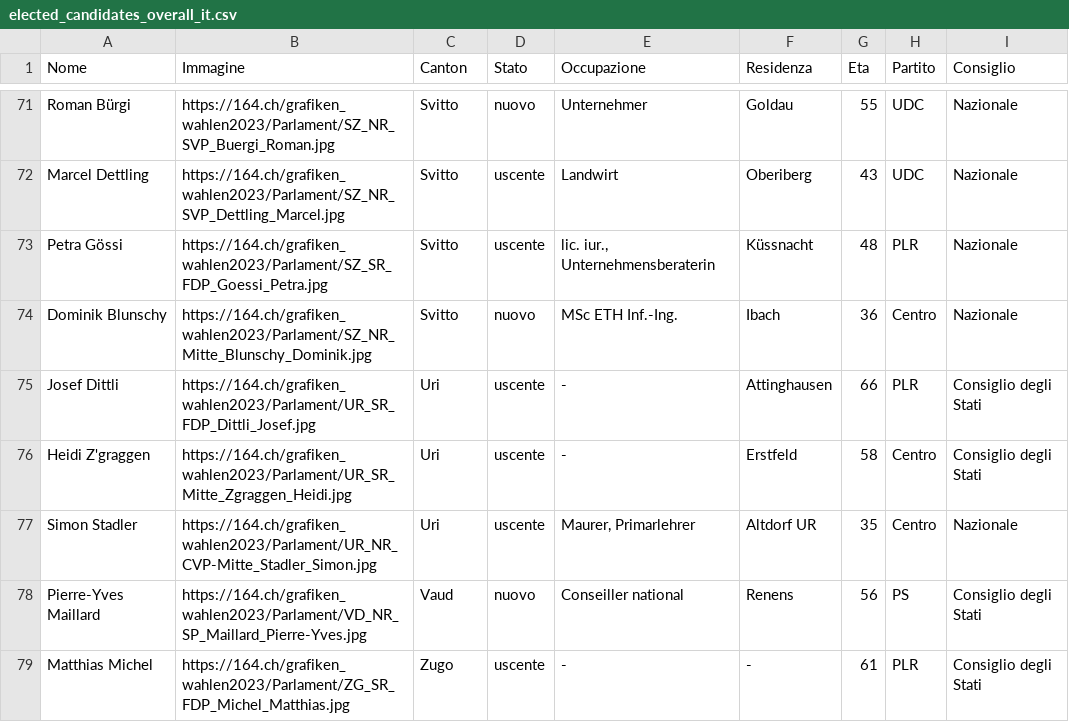
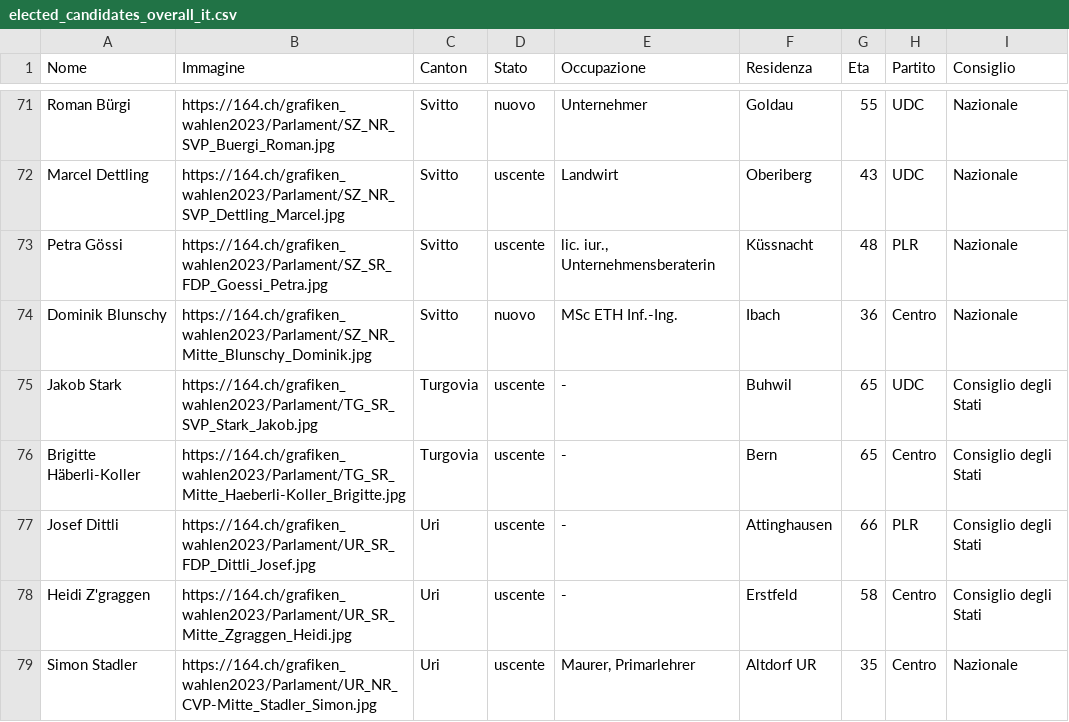
Before and after one commit to awp-finanznachrichten/sda_eidgenoessische_wahlen_datafeed, a CSV file: Output/elected_candidates_overall_it.csv, drawn as a sheet; only a part is shown, gaps mark what is left out; the shorter side is filled out with more unchanged rows; the diff names each change by its address in the sheet, - before the commit and + after, or states it on an @@ line.

```diff
--- a/Output/elected_candidates_overall_it.csv
+++ b/Output/elected_candidates_overall_it.csv
+row 75: Jakob Stark | https://164.ch/grafiken_wahlen2023/Parlament/TG_SR_SVP_Stark_Jakob.jpg | Turgovia | uscente | - | Buhwil | 65 | UDC | Consiglio degli Stati
+row 76: Brigitte Häberli-Koller | https://164.ch/grafiken_wahlen2023/Parlament/TG_SR_Mitte_Haeberli-Koller_Brigitte.jpg | Turgovia | uscente | - | Bern | 65 | Centro | Consiglio degli Stati
```
Also changed, not shown: Output/elected_candidates_overall_de.csv, Output/elected_candidates_overall_fr.csv, 7 other files.
